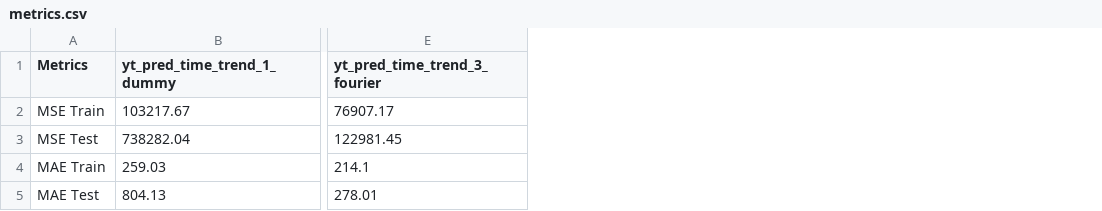
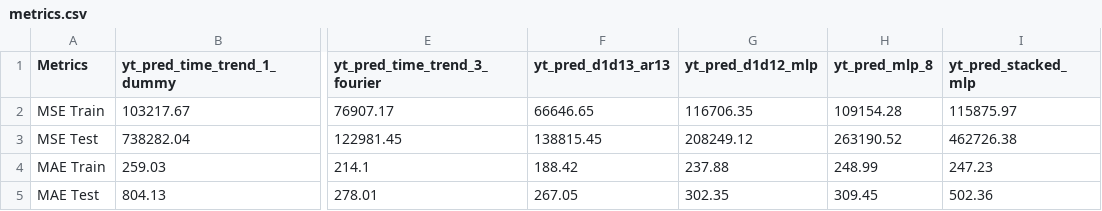
Before and after one commit to 2025-2-predictiva/PRE-13-prediccion-basica-series-de-tiempo-jaimemanuelf, a CSV file: files/output/metrics.csv, drawn as a sheet; only a part is shown, gaps mark what is left out; the diff names each change by its address in the sheet, - before the commit and + after, or states it on an @@ line.

```diff
--- a/files/output/metrics.csv
+++ b/files/output/metrics.csv
+column F (yt_pred_d1d13_ar13), rows 2-5: 66646.65 | 138815.45 | 188.42 | 267.05
+column G (yt_pred_d1d12_mlp), rows 2-5: 116706.35 | 208249.12 | 237.88 | 302.35
+column H (yt_pred_mlp_8), rows 2-5: 109154.28 | 263190.52 | 248.99 | 309.45
+column I (yt_pred_stacked_mlp), rows 2-5: 115875.97 | 462726.38 | 247.23 | 502.36
```
Also changed, not shown: 6 other files.
